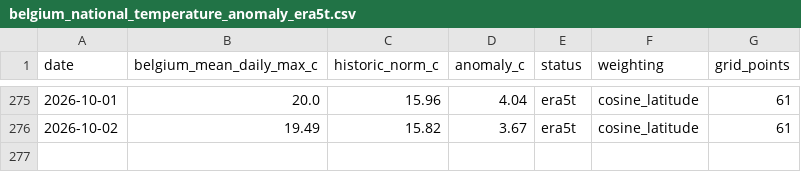
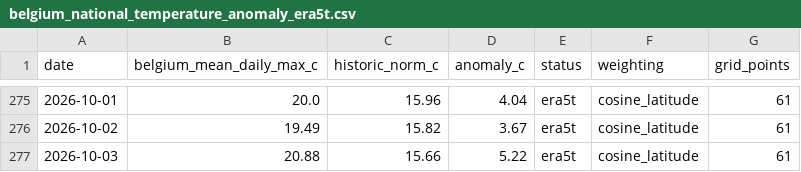
Before and after one commit to bartdeneveds-blip/belgium-national-temperature-monitor, a CSV file: data/belgium_national_temperature_anomaly_era5t.csv, drawn as a sheet; only a part is shown, gaps mark what is left out; the diff names each change by its address in the sheet, - before the commit and + after, or states it on an @@ line.

```diff
--- a/data/belgium_national_temperature_anomaly_era5t.csv
+++ b/data/belgium_national_temperature_anomaly_era5t.csv
+row 277: 2026-10-03 | 20.88 | 15.66 | 5.22 | era5t | cosine_latitude | 61
```
